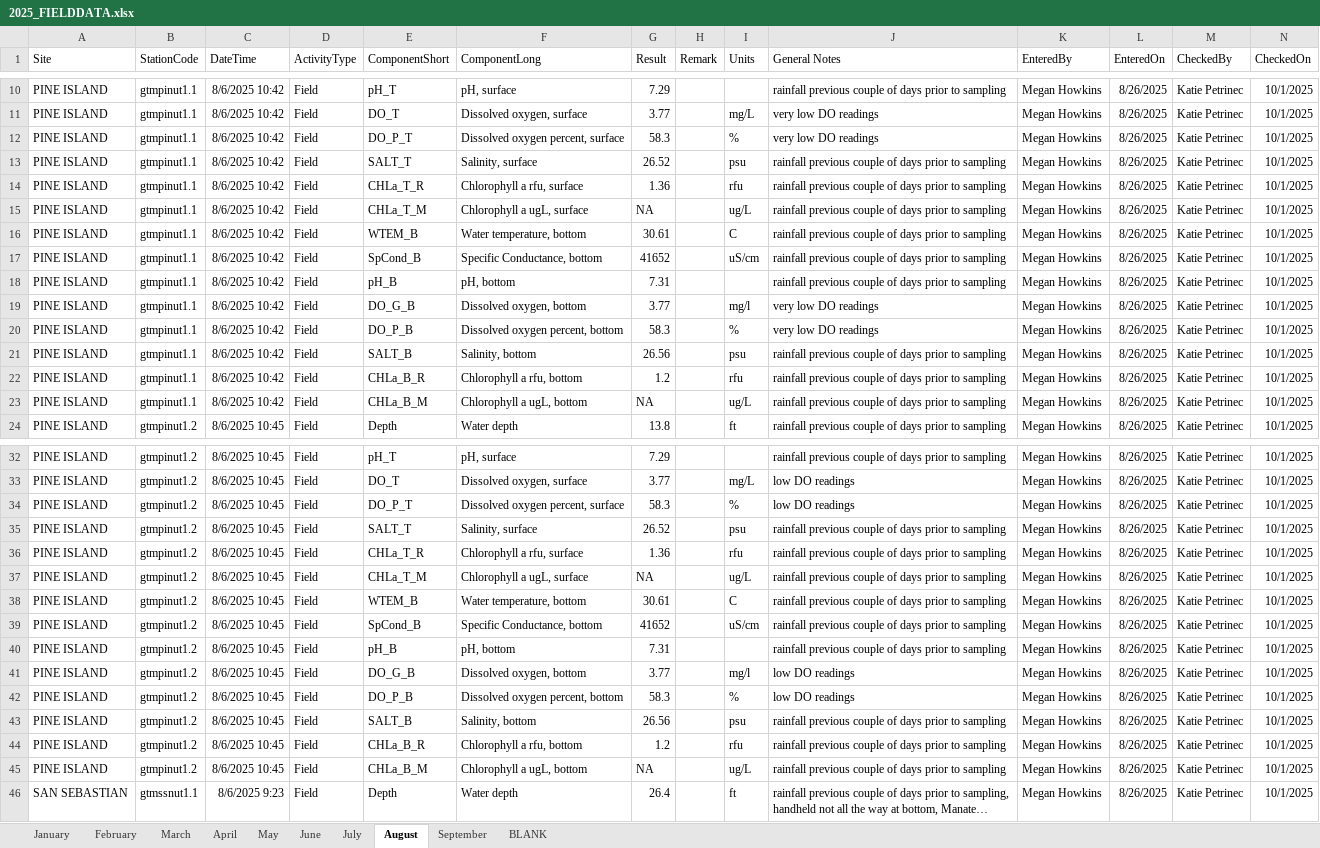
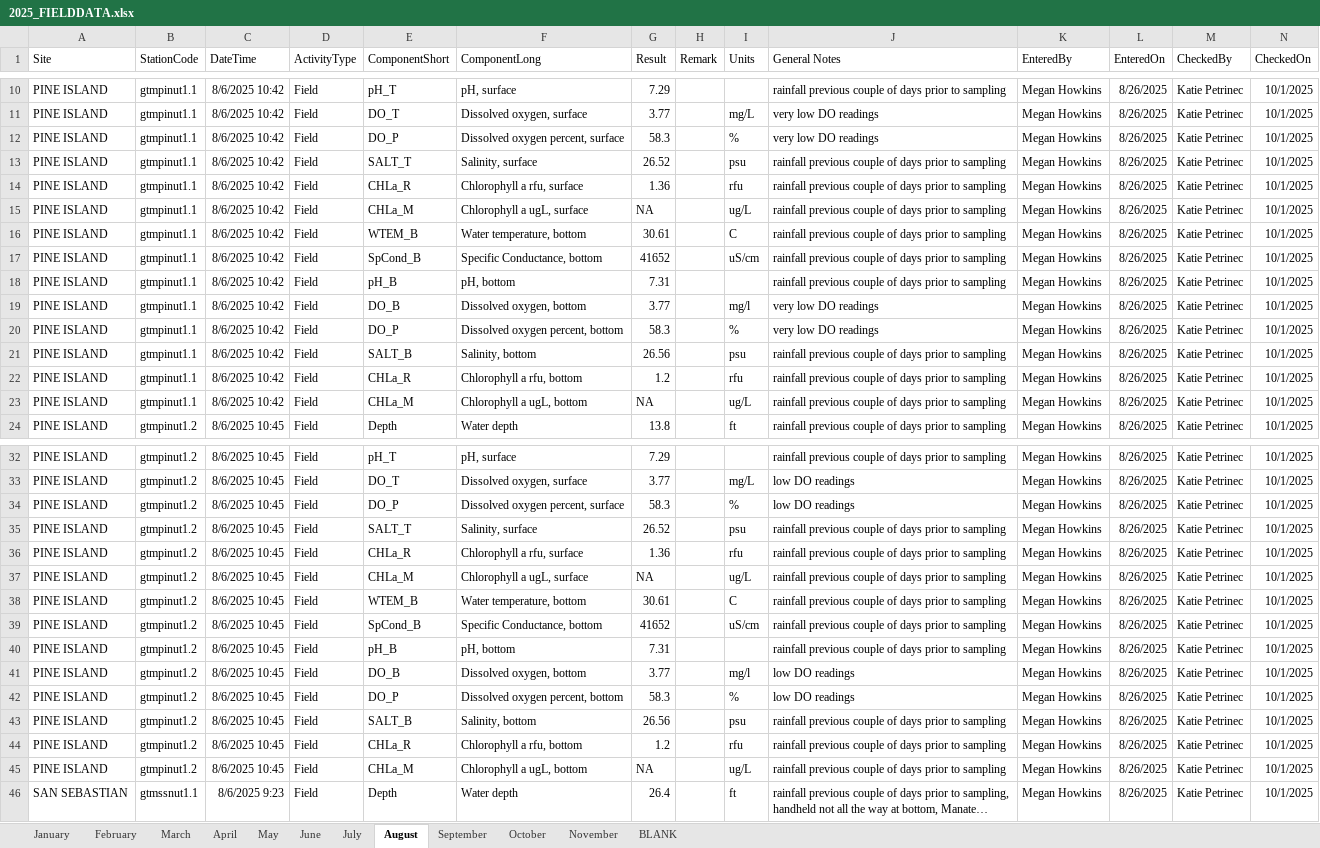
Before and after one commit to GTMNERR/SWMP_NUT_WQ_QAQC, an Excel workbook: data/2025/2025_FIELDDATA.xlsx, sheet August, drawn as a sheet; only a part is shown, gaps mark what is left out; long unchanged cells end in …; values as stored, in another font and other column widths than the file's, no borders; the diff covers the shown part only; the diff names each change by its address in the sheet, - before the commit and + after, or states it on an @@ line.

```diff
--- a/data/2025/2025_FIELDDATA.xlsx (sheet August)
+++ b/data/2025/2025_FIELDDATA.xlsx (sheet August)
+sheet tab: October
+sheet tab: November
-E12 (ComponentShort): DO_P_T
+E12 (ComponentShort): DO_P
-E14 (ComponentShort): CHLa_T_R
+E14 (ComponentShort): CHLa_R
-E15 (ComponentShort): CHLa_T_M
+E15 (ComponentShort): CHLa_M
-E19 (ComponentShort): DO_G_B
+E19 (ComponentShort): DO_B
-E20 (ComponentShort): DO_P_B
+E20 (ComponentShort): DO_P
-E22 (ComponentShort): CHLa_B_R
+E22 (ComponentShort): CHLa_R
-E23 (ComponentShort): CHLa_B_M
+E23 (ComponentShort): CHLa_M
-E34 (ComponentShort): DO_P_T
+E34 (ComponentShort): DO_P
-E36 (ComponentShort): CHLa_T_R
+E36 (ComponentShort): CHLa_R
-E37 (ComponentShort): CHLa_T_M
+E37 (ComponentShort): CHLa_M
-E41 (ComponentShort): DO_G_B
+E41 (ComponentShort): DO_B
-E42 (ComponentShort): DO_P_B
+E42 (ComponentShort): DO_P
-E44 (ComponentShort): CHLa_B_R
+E44 (ComponentShort): CHLa_R
-E45 (ComponentShort): CHLa_B_M
+E45 (ComponentShort): CHLa_M
```
Also changed, not shown: 42 edited cells elsewhere in this sheet, sheet September, data/2025/LIMS_Download.xlsx, 18 other files.
